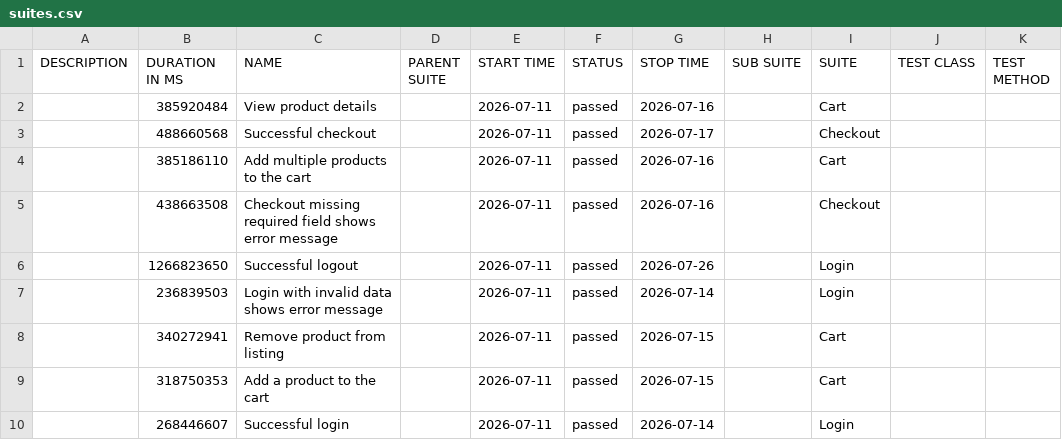
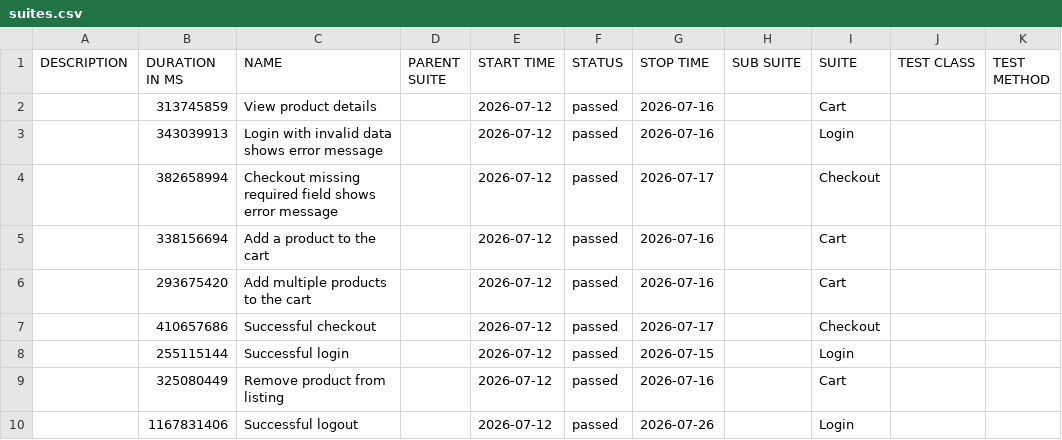
Before and after one commit to JaderTS/test-automation-desafio-outsera, a CSV file: e2e-tests/data/suites.csv, drawn as a sheet.

```diff
--- a/e2e-tests/data/suites.csv
+++ b/e2e-tests/data/suites.csv
@@ -1,10 +1,10 @@
 "DESCRIPTION","DURATION IN MS","NAME","PARENT SUITE","START TIME","STATUS","STOP TIME","SUB SUITE","SUITE","TEST CLASS","TEST METHOD"
-"","385920484","View product details","","2026-07-11","passed","2026-07-16","","Cart","",""
-"","488660568","Successful checkout","","2026-07-11","passed","2026-07-17","","Checkout","",""
-"","385186110","Add multiple products to the cart","","2026-07-11","passed","2026-07-16","","Cart","",""
-"","438663508","Checkout missing required field shows error message","","2026-07-11","passed","2026-07-16","","Checkout","",""
-"","1266823650","Successful logout","","2026-07-11","passed","2026-07-26","","Login","",""
-"","236839503","Login with invalid data shows error message","","2026-07-11","passed","2026-07-14","","Login","",""
-"","340272941","Remove product from listing","","2026-07-11","passed","2026-07-15","","Cart","",""
-"","318750353","Add a product to the cart","","2026-07-11","passed","2026-07-15","","Cart","",""
-"","268446607","Successful login","","2026-07-11","passed","2026-07-14","","Login","",""
+"","313745859","View product details","","2026-07-12","passed","2026-07-16","","Cart","",""
+"","343039913","Login with invalid data shows error message","","2026-07-12","passed","2026-07-16","","Login","",""
+"","382658994","Checkout missing required field shows error message","","2026-07-12","passed","2026-07-17","","Checkout","",""
+"","338156694","Add a product to the cart","","2026-07-12","passed","2026-07-16","","Cart","",""
+"","293675420","Add multiple products to the cart","","2026-07-12","passed","2026-07-16","","Cart","",""
+"","410657686","Successful checkout","","2026-07-12","passed","2026-07-17","","Checkout","",""
+"","255115144","Successful login","","2026-07-12","passed","2026-07-15","","Login","",""
+"","325080449","Remove product from listing","","2026-07-12","passed","2026-07-16","","Cart","",""
+"","1167831406","Successful logout","","2026-07-12","passed","2026-07-26","","Login","",""
```
Also changed, not shown: 45 other files.
